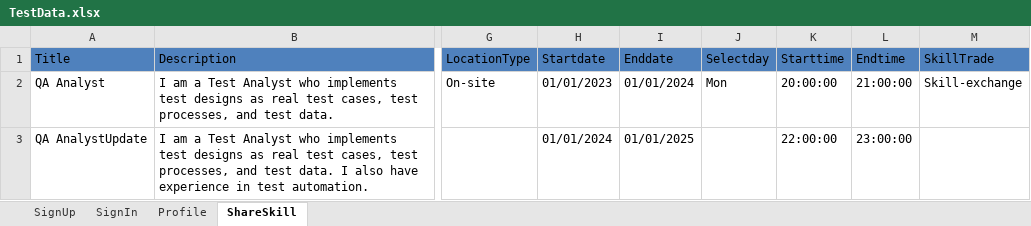
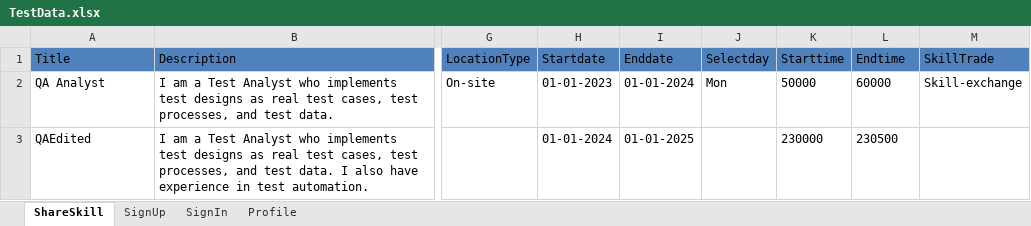
Before and after one commit to flpsilva/CompetitionTask, an Excel workbook: MarsFramework/ExcelData/TestData.xlsx, sheet ShareSkill, drawn as a sheet; only a part is shown, gaps mark what is left out; values as stored, in another font and other column widths than the file's, no borders; the diff names each change by its address in the sheet, - before the commit and + after, or states it on an @@ line.

```diff
--- a/MarsFramework/ExcelData/TestData.xlsx (sheet ShareSkill)
+++ b/MarsFramework/ExcelData/TestData.xlsx (sheet ShareSkill)
@@ sheet tab order changed: ShareSkill | SignUp | SignIn | Profile @@
-H2 (Startdate): 01/01/2023
+H2 (Startdate): 01-01-2023
-I2 (Enddate): 01/01/2024
+I2 (Enddate): 01-01-2024
-K2 (Starttime): 20:00:00
+K2 (Starttime): 50000
-L2 (Endtime): 21:00:00
+L2 (Endtime): 60000
-A3 (Title): QA AnalystUpdate
+A3 (Title): QAEdited
-H3 (Startdate): 01/01/2024
+H3 (Startdate): 01-01-2024
-I3 (Enddate): 01/01/2025
+I3 (Enddate): 01-01-2025
-K3 (Starttime): 22:00:00
+K3 (Starttime): 230000
-L3 (Endtime): 23:00:00
+L3 (Endtime): 230500
```
Also changed, not shown: sheet Profile, 16 other files.
